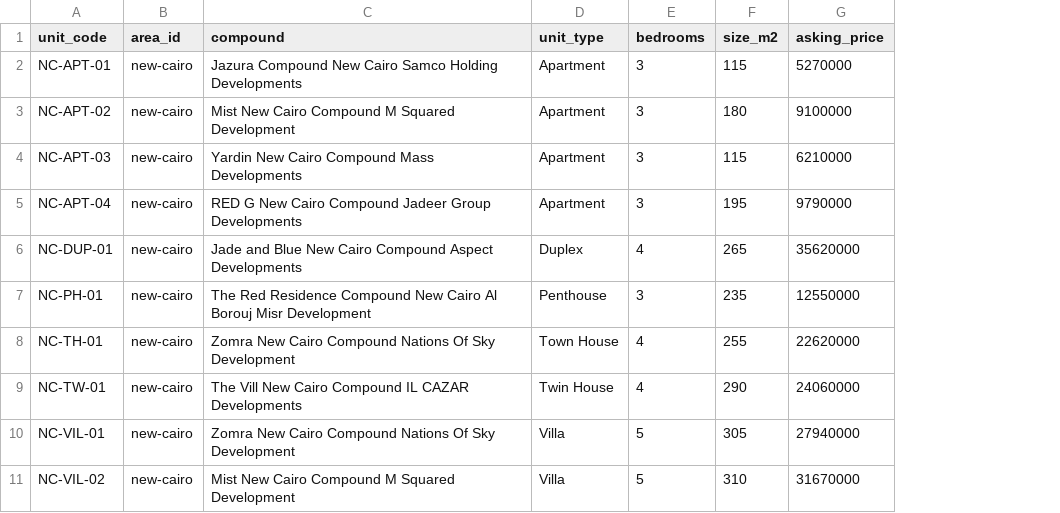
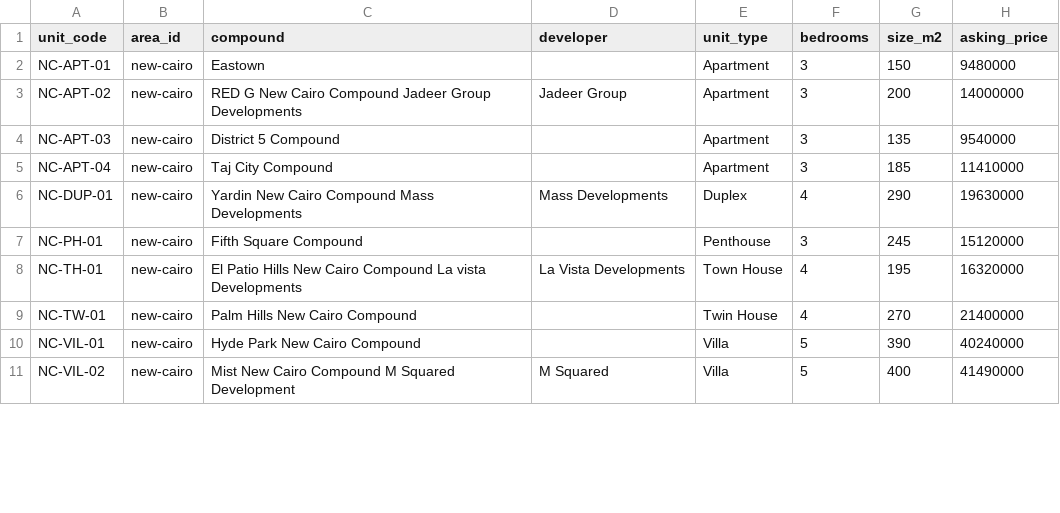
Before and after one commit to omarshalabyy1/egypt-real-estate-prices, a CSV file: data/our_units.csv, drawn as a sheet; only a part is shown; addresses are those after the commit; the diff covers the shown part only; the diff names each change by its address in the sheet, - before the commit and + after, or states it on an @@ line.

```diff
--- a/data/our_units.csv
+++ b/data/our_units.csv
+column D (developer), rows 3-11: Jadeer Group |  |  | Mass Developments |  | La Vista Developments |  |  | M Squared
-C2 (compound): Jazura Compound New Cairo Samco Holding Developments
+C2 (compound): Eastown
-G2 (size_m2): 115
+G2 (size_m2): 150
-H2 (asking_price): 5270000
+H2 (asking_price): 9480000
-C3 (compound): Mist New Cairo Compound M Squared Development
+C3 (compound): RED G New Cairo Compound Jadeer Group Developments
-G3 (size_m2): 180
+G3 (size_m2): 200
-H3 (asking_price): 9100000
+H3 (asking_price): 14000000
-C4 (compound): Yardin New Cairo Compound Mass Developments
+C4 (compound): District 5 Compound
-G4 (size_m2): 115
+G4 (size_m2): 135
-H4 (asking_price): 6210000
+H4 (asking_price): 9540000
-C5 (compound): RED G New Cairo Compound Jadeer Group Developments
+C5 (compound): Taj City Compound
-G5 (size_m2): 195
+G5 (size_m2): 185
-H5 (asking_price): 9790000
+H5 (asking_price): 11410000
-C6 (compound): Jade and Blue New Cairo Compound Aspect Developments
+C6 (compound): Yardin New Cairo Compound Mass Developments
-G6 (size_m2): 265
+G6 (size_m2): 290
-H6 (asking_price): 35620000
+H6 (asking_price): 19630000
-C7 (compound): The Red Residence Compound New Cairo Al Borouj Misr Development
+C7 (compound): Fifth Square Compound
-G7 (size_m2): 235
+G7 (size_m2): 245
-H7 (asking_price): 12550000
+H7 (asking_price): 15120000
-C8 (compound): Zomra New Cairo Compound Nations Of Sky Development
+C8 (compound): El Patio Hills New Cairo Compound La vista Developments
-G8 (size_m2): 255
+G8 (size_m2): 195
-H8 (asking_price): 22620000
+H8 (asking_price): 16320000
-C9 (compound): The Vill New Cairo Compound IL CAZAR Developments
+C9 (compound): Palm Hills New Cairo Compound
-G9 (size_m2): 290
+G9 (size_m2): 270
-H9 (asking_price): 24060000
+H9 (asking_price): 21400000
-C10 (compound): Zomra New Cairo Compound Nations Of Sky Development
+C10 (compound): Hyde Park New Cairo Compound
-G10 (size_m2): 305
+G10 (size_m2): 390
-H10 (asking_price): 27940000
+H10 (asking_price): 40240000
-G11 (size_m2): 310
+G11 (size_m2): 400
-H11 (asking_price): 31670000
+H11 (asking_price): 41490000
```
Also changed, not shown: 146 edited cells elsewhere in this file, data/areas.csv, 9 other files.
